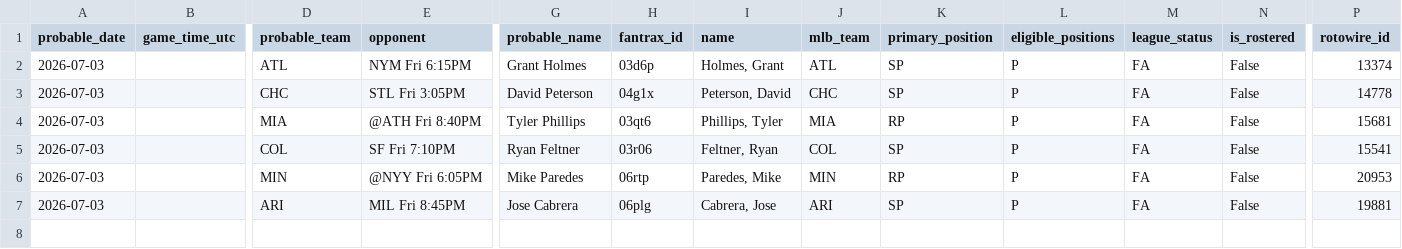
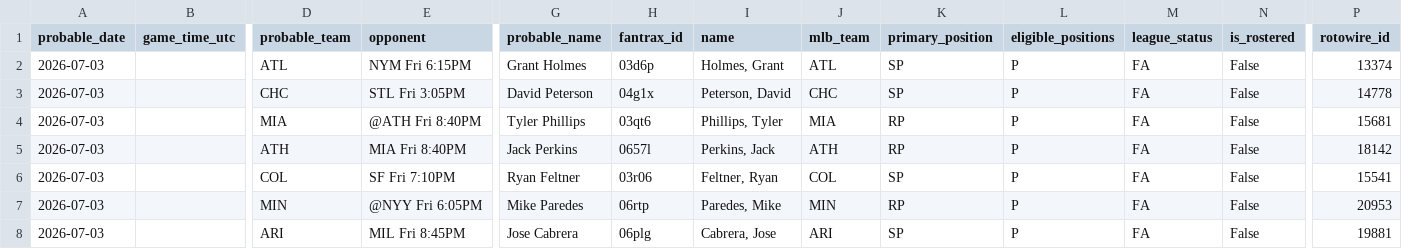
Before and after one commit to youtube-dinner/baseball_analytics, a CSV file: outputs/fantrax_export/fantrax_probable_starters_all_tomorrow_latest.csv, drawn as a sheet; only a part is shown, gaps mark what is left out; rows hold the shown columns only; the diff names each change by its address in the sheet, - before the commit and + after, or states it on an @@ line.

```diff
--- a/outputs/fantrax_export/fantrax_probable_starters_all_tomorrow_latest.csv
+++ b/outputs/fantrax_export/fantrax_probable_starters_all_tomorrow_latest.csv
+row 5: 2026-07-03 |  | ATH | MIA Fri 8:40PM | Jack Perkins | 0657l | Perkins, Jack | ATH | RP | P | FA | False | 18142
```
Also changed, not shown: outputs/fantasy_baseball_analytics/free_agent_hitters.csv, outputs/fantasy_baseball_analytics/free_agent_pitchers.csv, 15 other files.
